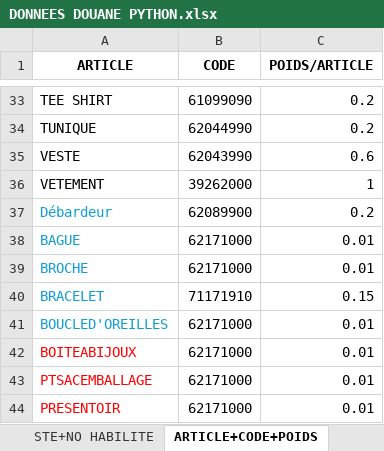
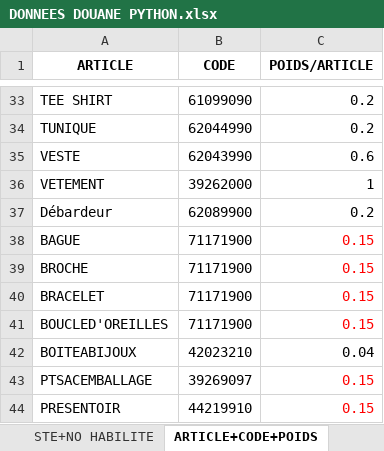
Before and after one commit to WangCHEN9/adam_facture, an Excel workbook: data/DONNEES DOUANE PYTHON.xlsx, sheet ARTICLE+CODE+POIDS, drawn as a sheet; only a part is shown, gaps mark what is left out; values as stored, in another font and other column widths than the file's, no borders; the diff names each change by its address in the sheet, - before the commit and + after, or states it on an @@ line.

```diff
--- a/data/DONNEES DOUANE PYTHON.xlsx (sheet ARTICLE+CODE+POIDS)
+++ b/data/DONNEES DOUANE PYTHON.xlsx (sheet ARTICLE+CODE+POIDS)
-A37:A41 text colour: #0F9ED5
+A37:A41 text colour: black
-B38:B39 (CODE): 62171000
+B38:B39 (CODE): 71171900
-C38:C39 (POIDS/ARTICLE): 0.01
+C38:C39 (POIDS/ARTICLE): 0.15
-C38:C41 text colour: black
+C38:C41 text colour: #FF0000
-B40 (CODE): 71171910
+B40 (CODE): 71171900
-B41 (CODE): 62171000
+B41 (CODE): 71171900
-C41 (POIDS/ARTICLE): 0.01
+C41 (POIDS/ARTICLE): 0.15
-A42:A44 text colour: #FF0000
+A42:A44 text colour: black
-B42 (CODE): 62171000
+B42 (CODE): 42023210
-C42 (POIDS/ARTICLE): 0.01
+C42 (POIDS/ARTICLE): 0.04
-B43 (CODE): 62171000
+B43 (CODE): 39269097
-C43:C44 (POIDS/ARTICLE): 0.01
+C43:C44 (POIDS/ARTICLE): 0.15
-C43:C44 text colour: black
+C43:C44 text colour: #FF0000
-B44 (CODE): 62171000
+B44 (CODE): 44219910
```
Also changed, not shown: 1 other file.
